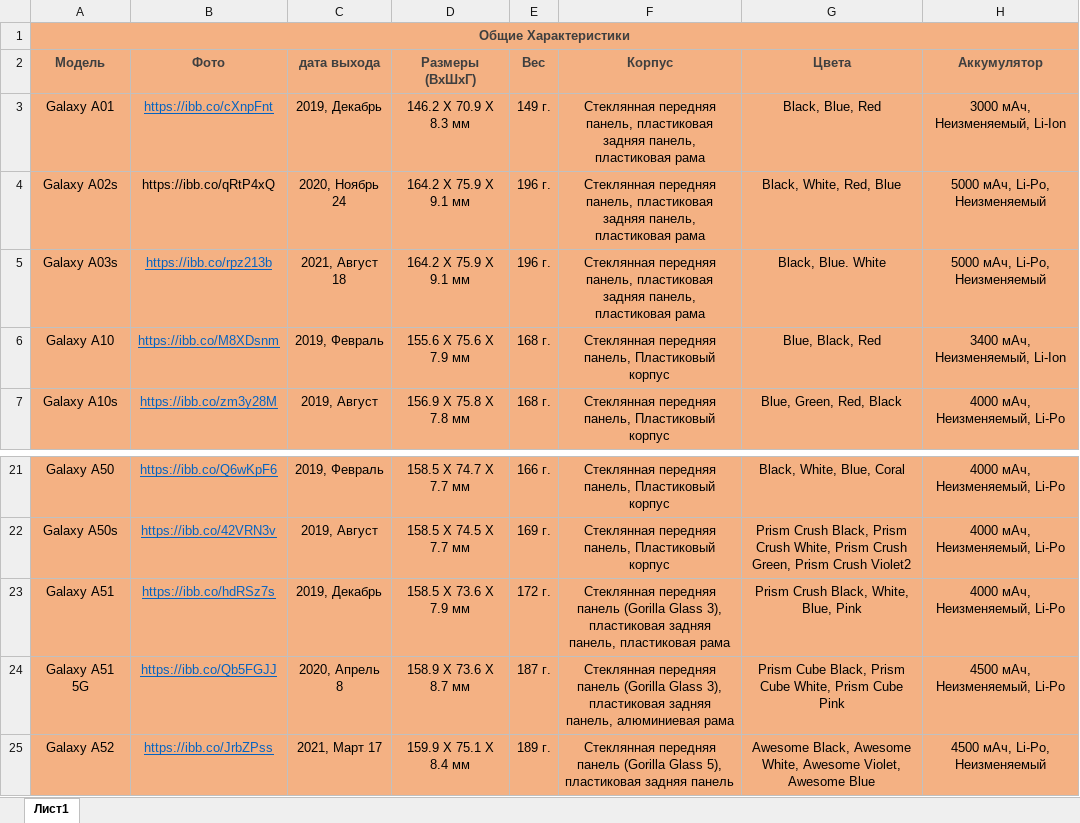
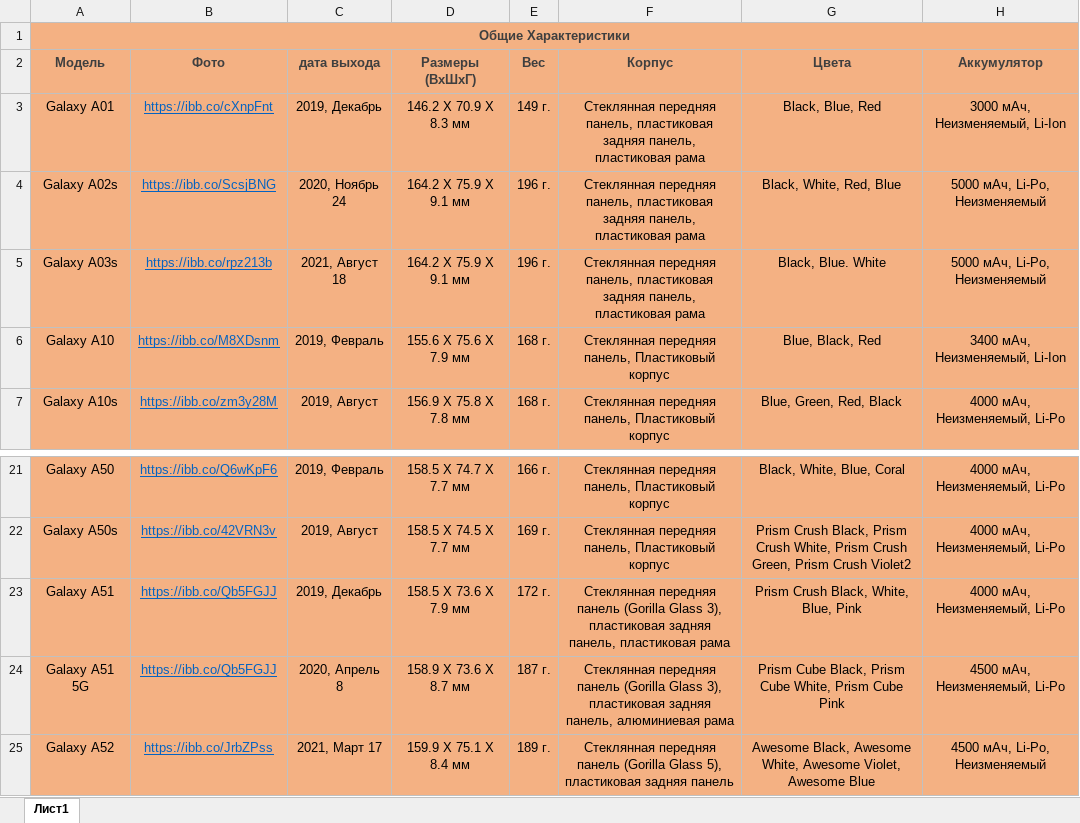
Before and after one commit to zufar-ik/AiogramTemplate, an Excel workbook: excel/samsung.xlsx, sheet Лист1, drawn as a sheet; only a part is shown, gaps mark what is left out; values as stored, in another font and other column widths than the file's, no borders; the diff names each change by its address in the sheet, - before the commit and + after, or states it on an @@ line.

Commit message:
fix bugs

```diff
--- a/excel/samsung.xlsx (sheet Лист1)
+++ b/excel/samsung.xlsx (sheet Лист1)
-B4 (Фото): https://ibb.co/qRtP4xQ
+B4 (Фото): https://ibb.co/ScsjBNG
@@ B4 underline: off → on, text colour: black → #0563C1 @@
-B23 (Фото): https://ibb.co/hdRSz7s
+B23 (Фото): https://ibb.co/Qb5FGJJ
```
